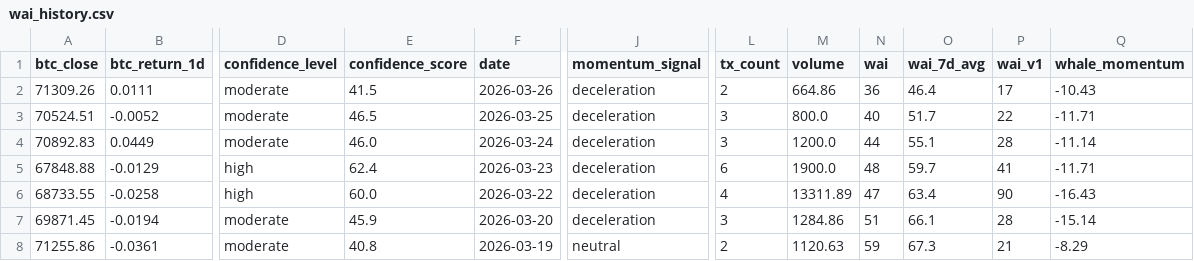
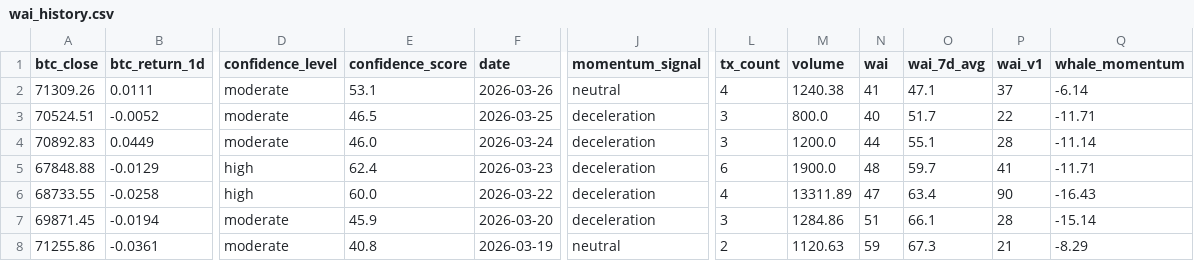
Before and after one commit to Whale-Activity-Analysis/wai-backend, a CSV file: data/wai_history.csv, drawn as a sheet; only a part is shown, gaps mark what is left out; the diff names each change by its address in the sheet, - before the commit and + after, or states it on an @@ line.

```diff
--- a/data/wai_history.csv
+++ b/data/wai_history.csv
-E2 (confidence_score): 41.5
+E2 (confidence_score): 53.1
-J2 (momentum_signal): deceleration
+J2 (momentum_signal): neutral
-L2 (tx_count): 2
+L2 (tx_count): 4
-M2 (volume): 664.86
+M2 (volume): 1240.38
-N2 (wai): 36
+N2 (wai): 41
-O2 (wai_7d_avg): 46.4
+O2 (wai_7d_avg): 47.1
-P2 (wai_v1): 17
+P2 (wai_v1): 37
-Q2 (whale_momentum): -10.43
+Q2 (whale_momentum): -6.14
```
Also changed, not shown: 1 other file.
